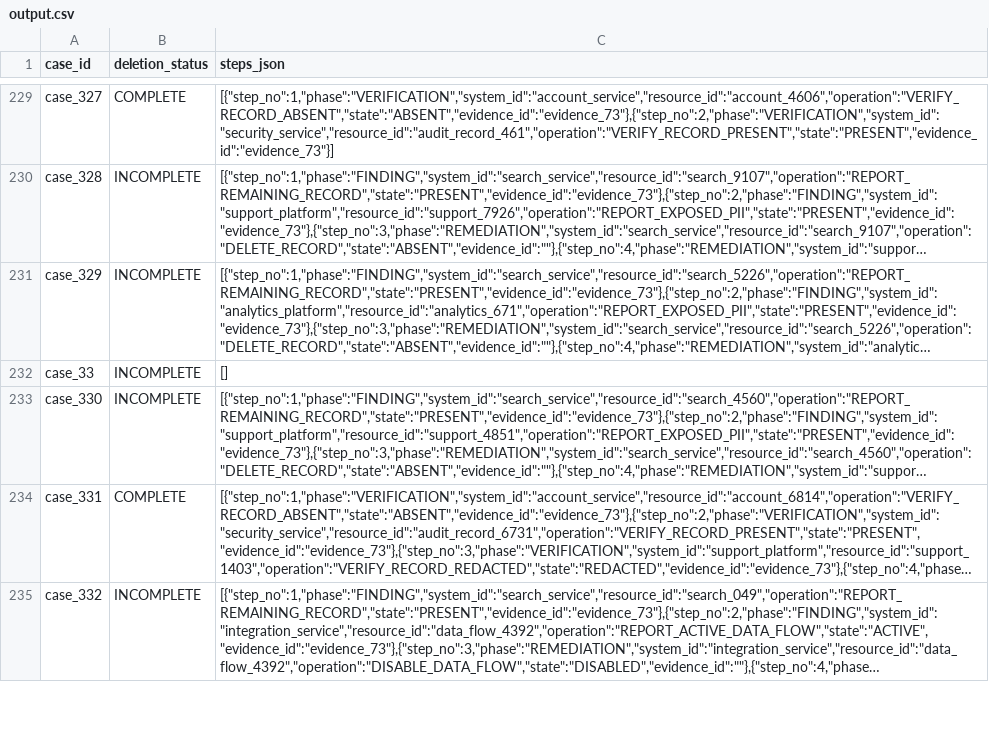
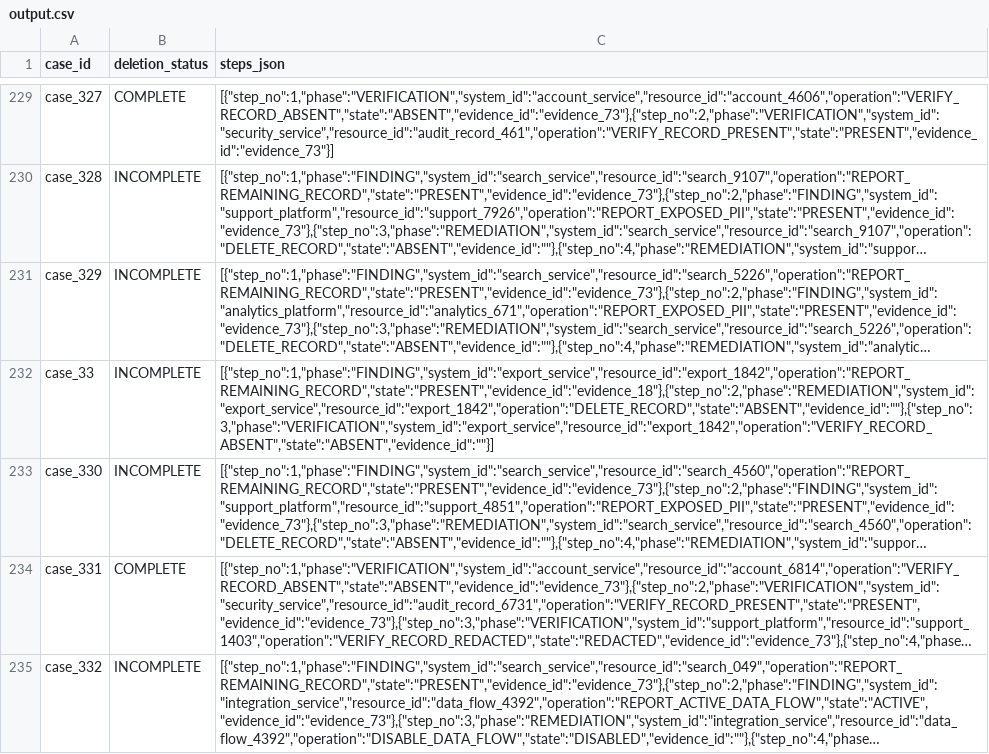
Before and after one commit to Piyush5321/GhostData, a CSV file: output.csv, drawn as a sheet; only a part is shown, gaps mark what is left out; long unchanged cells end in …; the diff names each change by its address in the sheet, - before the commit and + after, or states it on an @@ line.

```diff
--- a/output.csv
+++ b/output.csv
-C232 (steps_json): []
+C232 (steps_json): [{"step_no":1,"phase":"FINDING","system_id":"export_service","resource_id":"export_1842","operation":"REPORT_REMAINING_RECORD","state":"PRESENT","evidence_id":"evidence_18"},{"step_no":2,"phase":"REMEDIATION","system_id":"export_service","resource_id":"export_1842","operation":"DELETE_RECORD","state":"ABSENT","evidence_id":""},{"step_no":3,"phase":"VERIFICATION","system_id":"export_service","resource_id":"export_1842","operation":"VERIFY_RECORD_ABSENT","state":"ABSENT","evidence_id":""}]
```
Also changed, not shown: 7 other files.
